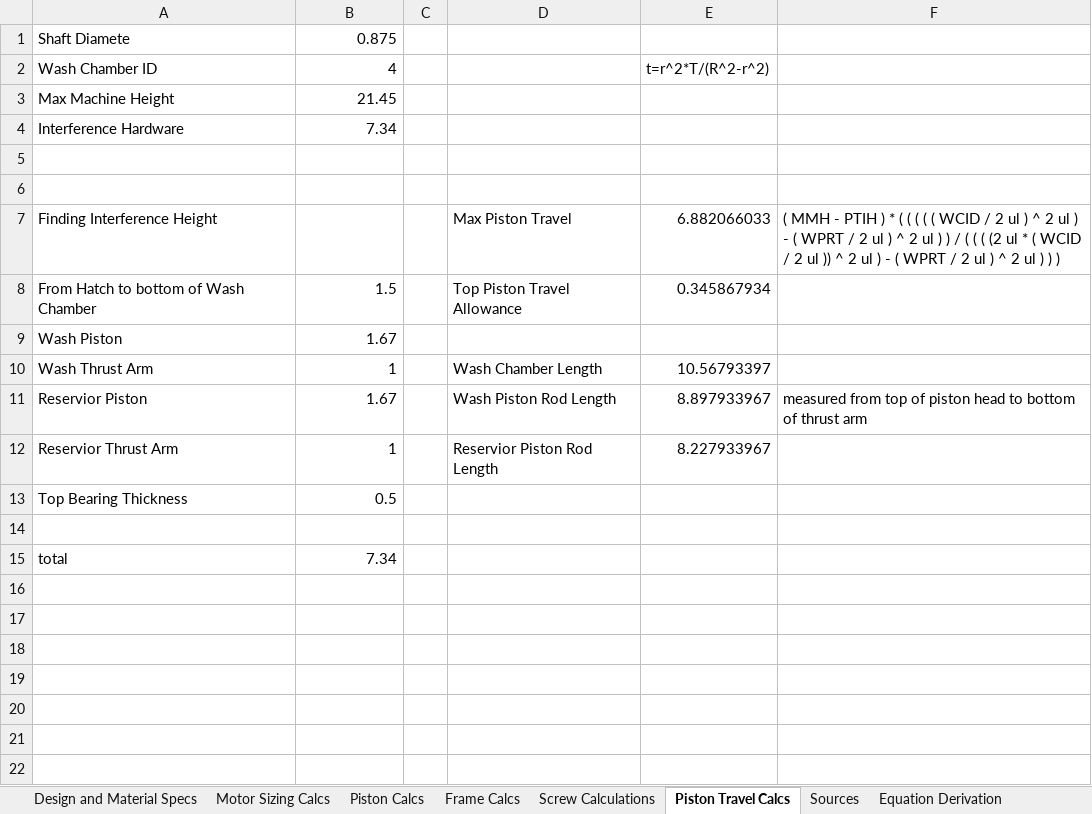
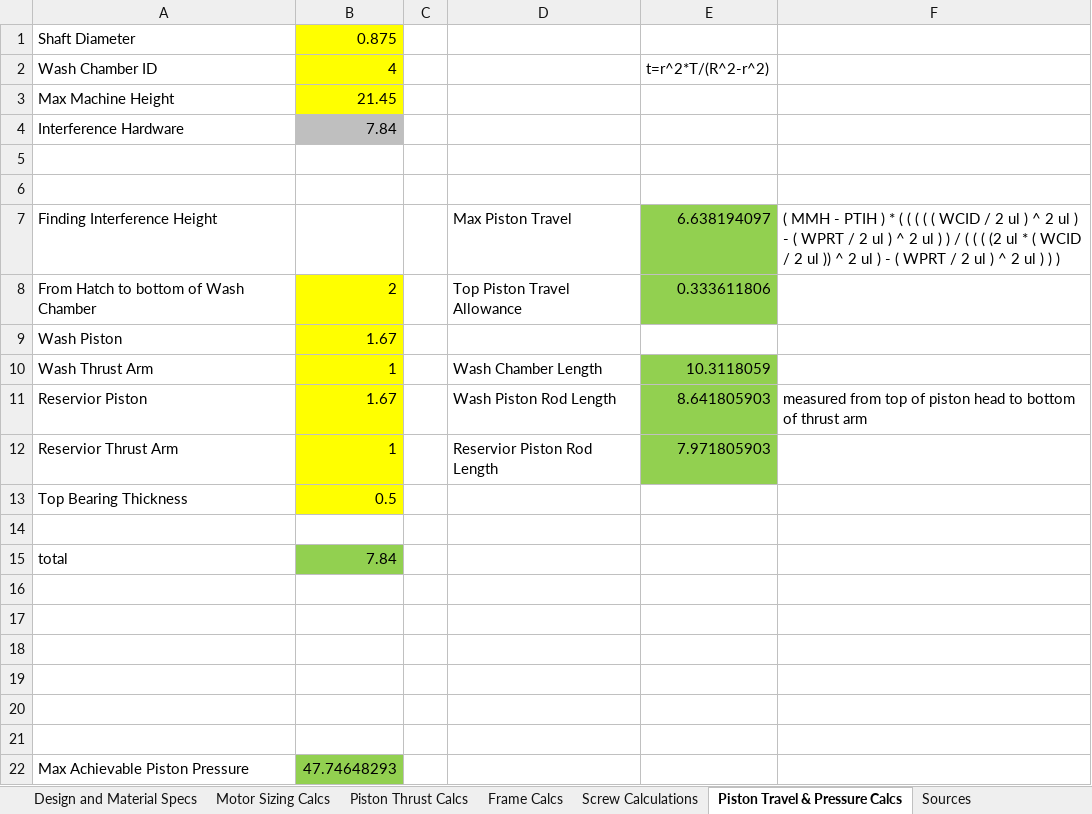
Before and after one commit to tommyrohmann/Microgravity-Press-Washing-Machine, an Excel workbook: Washing Machine Design Calculations.xlsx, sheet Piston Travel & Pressure Calcs, drawn as a sheet; values as stored, in another font and other column widths than the file's, no borders; the diff names each change by its address in the sheet, - before the commit and + after, or states it on an @@ line.

```diff
--- a/Washing Machine Design Calculations.xlsx (sheet Piston Travel & Pressure Calcs)
+++ b/Washing Machine Design Calculations.xlsx (sheet Piston Travel & Pressure Calcs)
-sheet tab: Piston Calcs
+sheet tab: Piston Thrust Calcs
-sheet tab: Piston Travel Calcs
+sheet tab: Piston Travel & Pressure Calcs
-A1: Shaft Diamete
+A1: Shaft Diameter
-B1:B3 fill: none
+B1:B3 fill: #FFFF00
-B4: 7.34
+B4: 7.84
-B4 fill: none
+B4 fill: #BFBFBF
-E7: 6.882066033
+E7: 6.638194097
-E7:E8 fill: none
+E7:E8 fill: #92D050
-B8: 1.5
+B8: 2
-B8:B13 fill: none
+B8:B13 fill: #FFFF00
-E8: 0.345867934
+E8: 0.333611806
-E10: 10.56793397
+E10: 10.3118059
-E10:E12 fill: none
+E10:E12 fill: #92D050
-E11: 8.897933967
+E11: 8.641805903
-E12: 8.227933967
+E12: 7.971805903
-B15: 7.34
+B15: 7.84
-B15 fill: none
+B15 fill: #92D050
+row 16: (empty)
+row 17: (empty)
+row 18: (empty)
+row 19: (empty)
+row 20: (empty)
+row 21: (empty)
+row 22: Max Achievable Piston Pressure | 47.74648293
```
Also changed, not shown: BOM/Parts List and Cost Analysis.xlsx, 40 other files.
